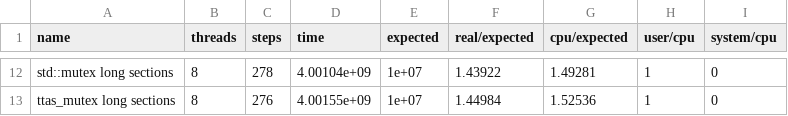
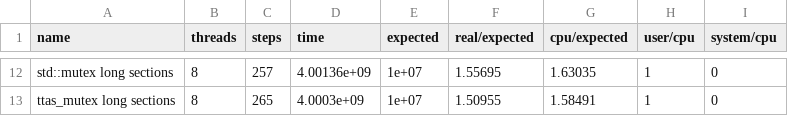
Before and after one commit to ogiroux/synchronic, a CSV file: 8t-haswell-linux3.13.csv, drawn as a sheet; only a part is shown, gaps mark what is left out; the diff covers the shown part only.

```diff
--- a/8t-haswell-linux3.13.csv
+++ b/8t-haswell-linux3.13.csv
@@ -12,2 +12,2 @@ name, threads, steps, time, expected, real/expected, cpu/expected, user/cpu, sys
-"std::mutex long sections",8,278,4.00104e+09,1e+07,1.43922,1.49281,1,0
-"ttas_mutex long sections",8,276,4.00155e+09,1e+07,1.44984,1.52536,1,0
+"std::mutex long sections",8,257,4.00136e+09,1e+07,1.55695,1.63035,1,0
+"ttas_mutex long sections",8,265,4.0003e+09,1e+07,1.50955,1.58491,1,0
```
Also changed, not shown: 66 edited cells elsewhere in this file, 1 other file.
